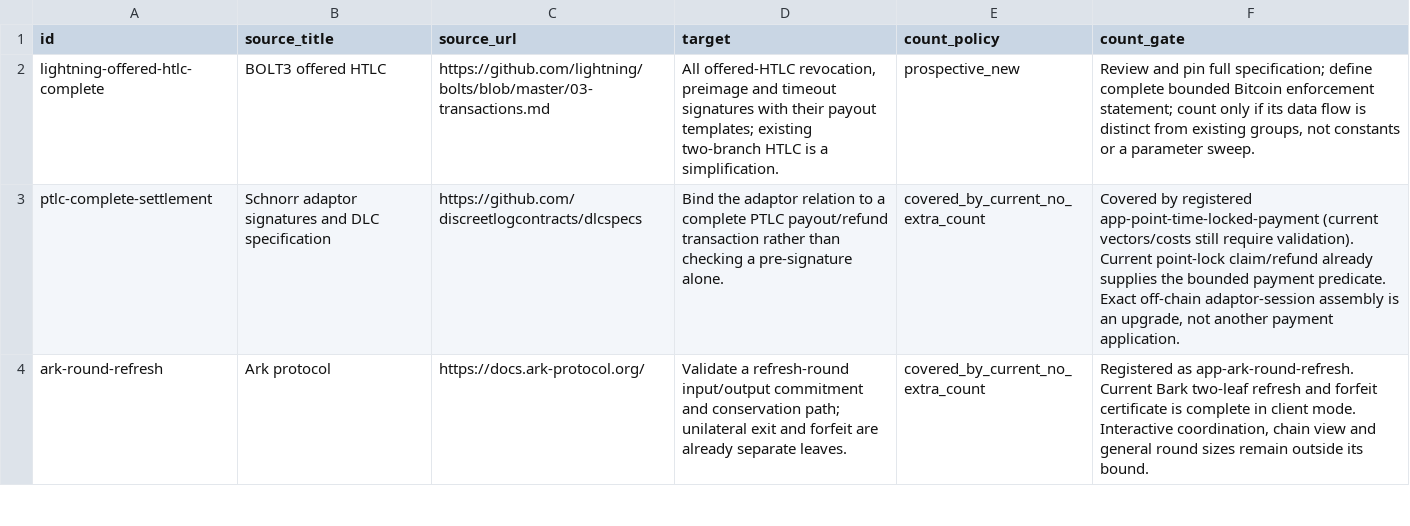
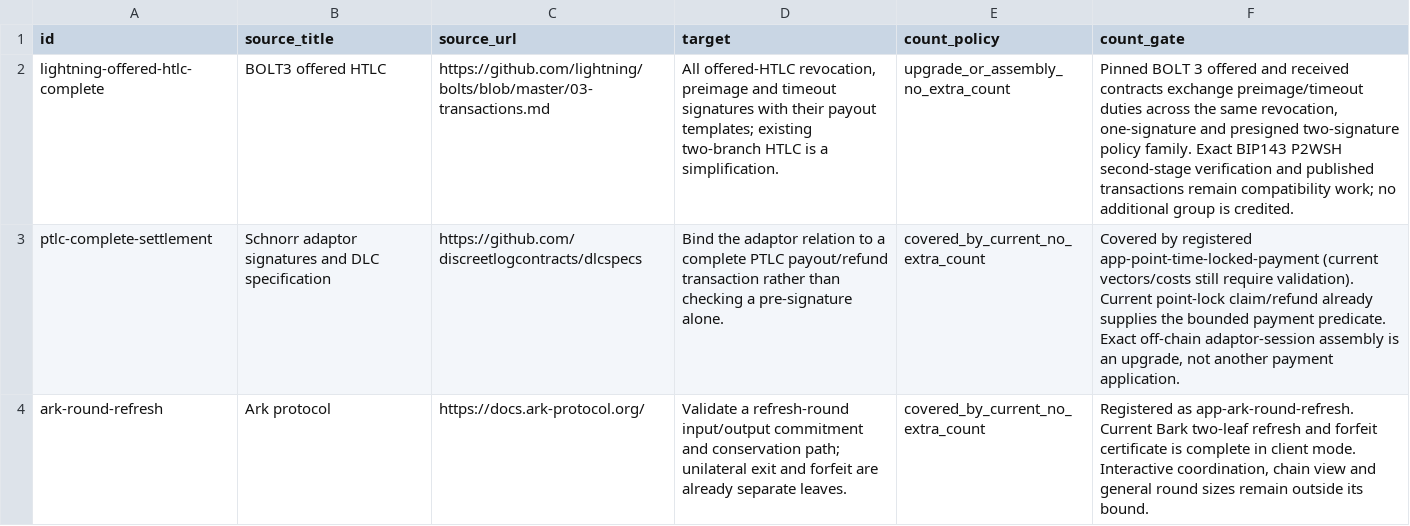
Before and after one commit to brenorb/simplicity, a TSV file: jet-discovery/reports/data/growth-backlog.tsv, drawn as a sheet; only a part is shown.

Commit message:
docs(reports): distinguish measured programs from jet concepts

```diff
--- a/jet-discovery/reports/data/growth-backlog.tsv
+++ b/jet-discovery/reports/data/growth-backlog.tsv
@@ -1,3 +1,3 @@
 id	source_title	source_url	target	count_policy	count_gate
-lightning-offered-htlc-complete	BOLT3 offered HTLC	https://github.com/lightning/bolts/blob/master/03-transactions.md	All offered-HTLC revocation, preimage and timeout signatures with their payout templates; existing two-branch HTLC is a simplification.	prospective_new	Review and pin full specification; define complete bounded Bitcoin enforcement statement; count only if its data flow is distinct from existing groups, not constants or a parameter sweep.
+lightning-offered-htlc-complete	BOLT3 offered HTLC	https://github.com/lightning/bolts/blob/master/03-transactions.md	All offered-HTLC revocation, preimage and timeout signatures with their payout templates; existing two-branch HTLC is a simplification.	upgrade_or_assembly_no_extra_count	Pinned BOLT 3 offered and received contracts exchange preimage/timeout duties across the same revocation, one-signature and presigned two-signature policy family. Exact BIP143 P2WSH second-stage verification and published transactions remain compatibility work; no additional group is credited.
 ptlc-complete-settlement	Schnorr adaptor signatures and DLC specification	https://github.com/discreetlogcontracts/dlcspecs	Bind the adaptor relation to a complete PTLC payout/refund transaction rather than checking a pre-signature alone.	covered_by_current_no_extra_count	Covered by registered app-point-time-locked-payment (current vectors/costs still require validation). Current point-lock claim/refund already supplies the bounded payment predicate. Exact off-chain adaptor-session assembly is an upgrade, not another payment application.
```
Also changed, not shown: 9 other files.
